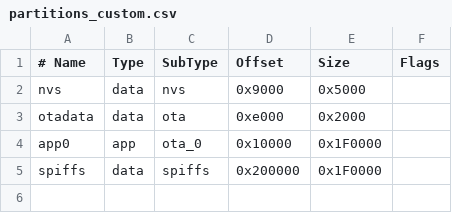
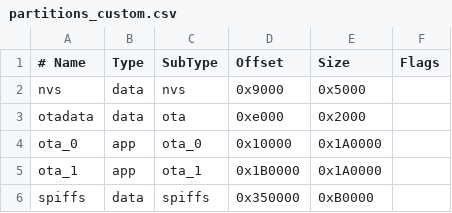
Before and after one commit to suzuke/DaiSpan, a CSV file: partitions_custom.csv, drawn as a sheet.

```diff
--- a/partitions_custom.csv
+++ b/partitions_custom.csv
@@ -3,3 +3,4 @@ nvs,      data, nvs,     0x9000,  0x5000,
 otadata,  data, ota,     0xe000,  0x2000,
-app0,     app,  ota_0,   0x10000, 0x1F0000,
-spiffs,   data, spiffs,  0x200000,0x1F0000,
+ota_0,    app,  ota_0,   0x10000, 0x1A0000,
+ota_1,    app,  ota_1,   0x1B0000,0x1A0000,
+spiffs,   data, spiffs,  0x350000,0xB0000,
```
Also changed, not shown: 3 other files.
